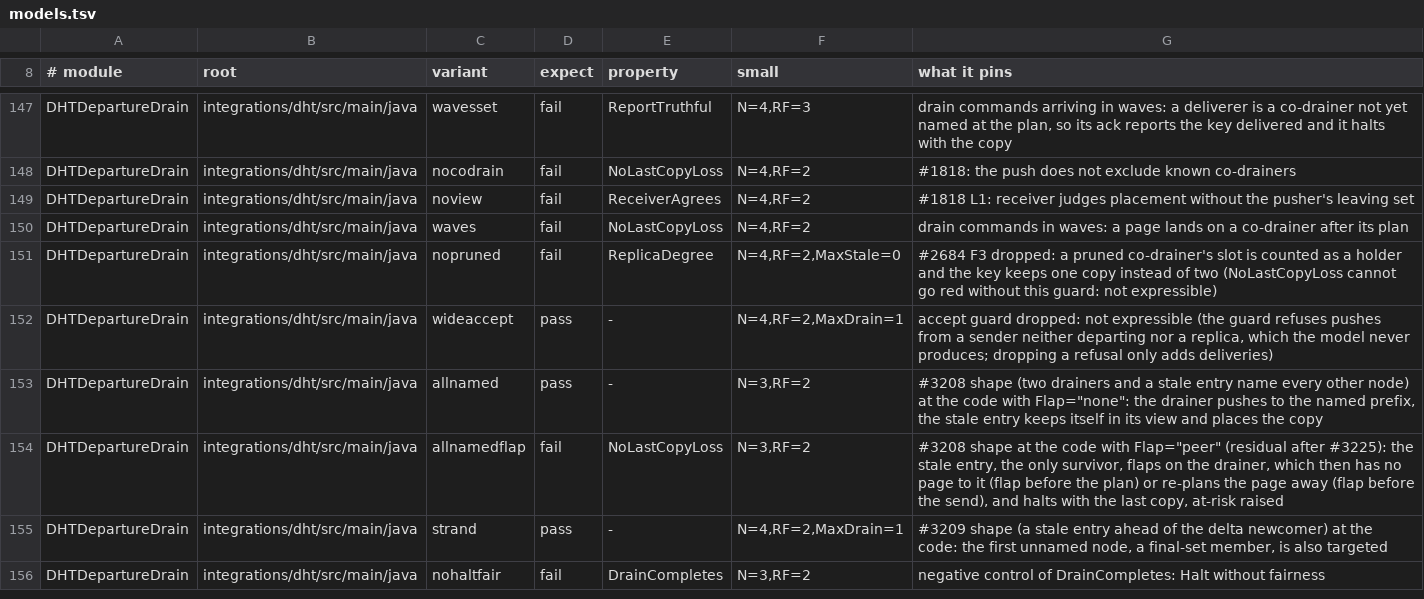
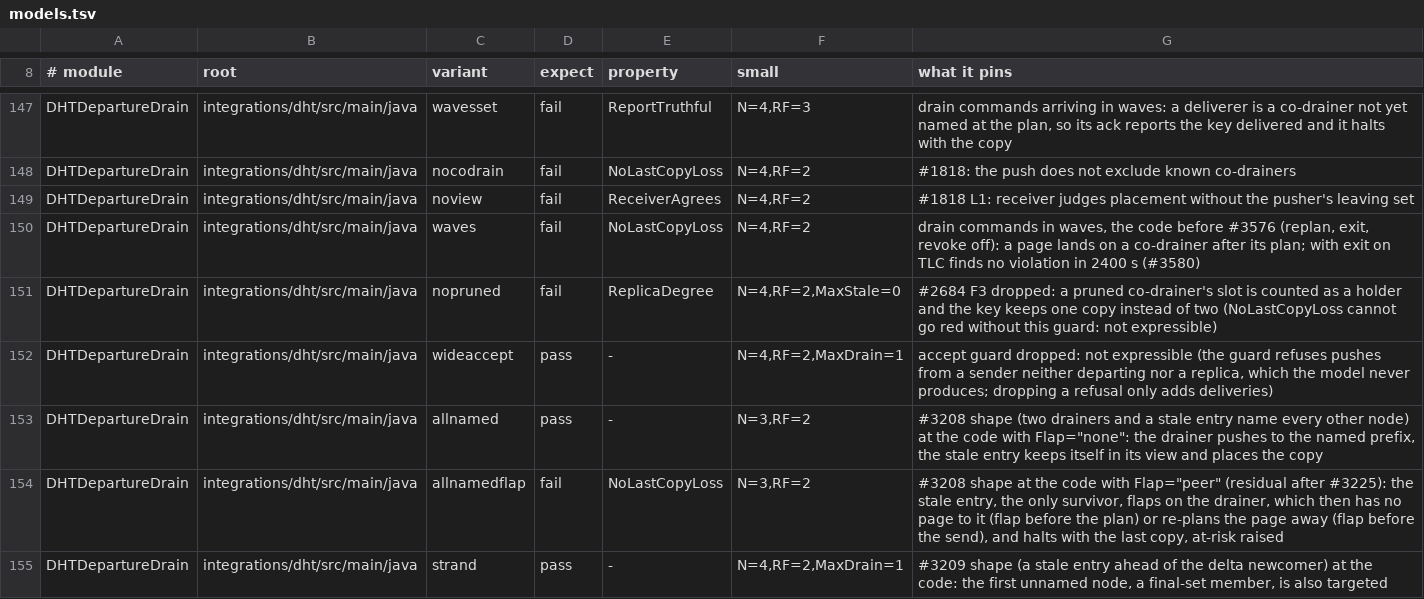
Before and after one commit to pragmaticalabs/pragmatica, a TSV file: tools/tla/models.tsv, drawn as a sheet; only a part is shown, gaps mark what is left out; the shorter side is filled out with more unchanged rows.

```diff
--- a/tools/tla/models.tsv
+++ b/tools/tla/models.tsv
@@ -149,3 +149,3 @@ DHTDepartureDrain	integrations/dht/src/main/java	nocodrain	fail	NoLastCopyLoss	N
 DHTDepartureDrain	integrations/dht/src/main/java	noview	fail	ReceiverAgrees	N=4,RF=2	#1818 L1: receiver judges placement without the pusher's leaving set
-DHTDepartureDrain	integrations/dht/src/main/java	waves	fail	NoLastCopyLoss	N=4,RF=2	drain commands in waves: a page lands on a co-drainer after its plan
+DHTDepartureDrain	integrations/dht/src/main/java	waves	fail	NoLastCopyLoss	N=4,RF=2	drain commands in waves, the code before #3576 (replan, exit, revoke off): a page lands on a co-drainer after its plan; with exit on TLC finds no violation in 2400 s (#3580)
 DHTDepartureDrain	integrations/dht/src/main/java	nopruned	fail	ReplicaDegree	N=4,RF=2,MaxStale=0	#2684 F3 dropped: a pruned co-drainer's slot is counted as a holder and the key keeps one copy instead of two (NoLastCopyLoss cannot go red without this guard: not expressible)
```
Also changed, not shown: tools/tla/pinned-counts.tsv, 2 other files.
